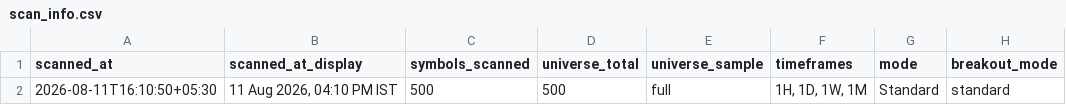
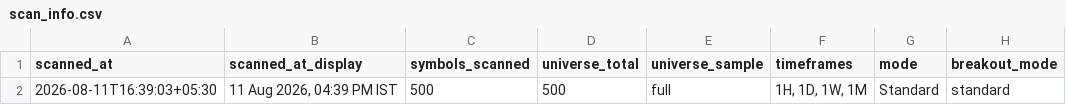
Before and after one commit to anilkumarkmys/breakoutscanner, a CSV file: data_cache/scan_info.csv, drawn as a sheet; only a part is shown; the diff names each change by its address in the sheet, - before the commit and + after, or states it on an @@ line.

```diff
--- a/data_cache/scan_info.csv
+++ b/data_cache/scan_info.csv
-A2 (scanned_at): 2026-08-11T16:10:50+05:30
+A2 (scanned_at): 2026-08-11T16:39:03+05:30
-B2 (scanned_at_display): 11 Aug 2026, 04:10 PM IST
+B2 (scanned_at_display): 11 Aug 2026, 04:39 PM IST
```
Also changed, not shown: data_cache/cpr_scan_info.csv, data_cache/cpr_scan_results.csv, 5 other files.
